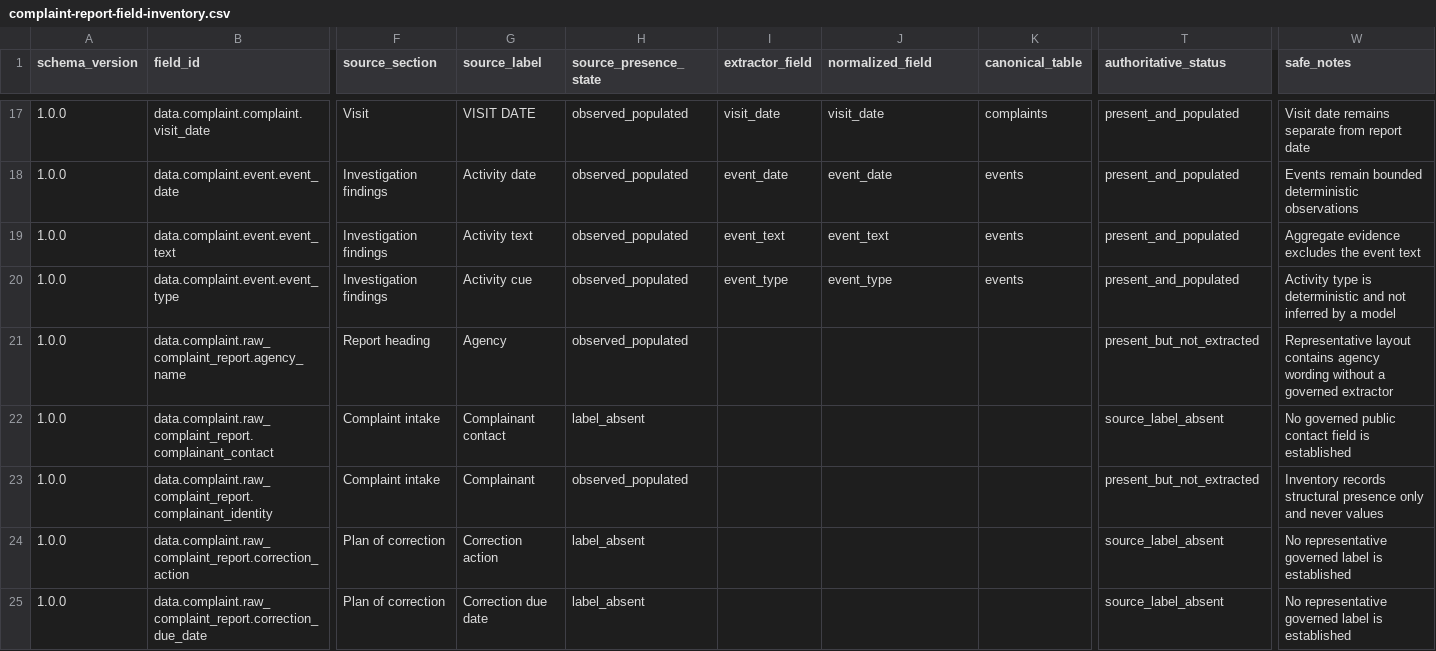
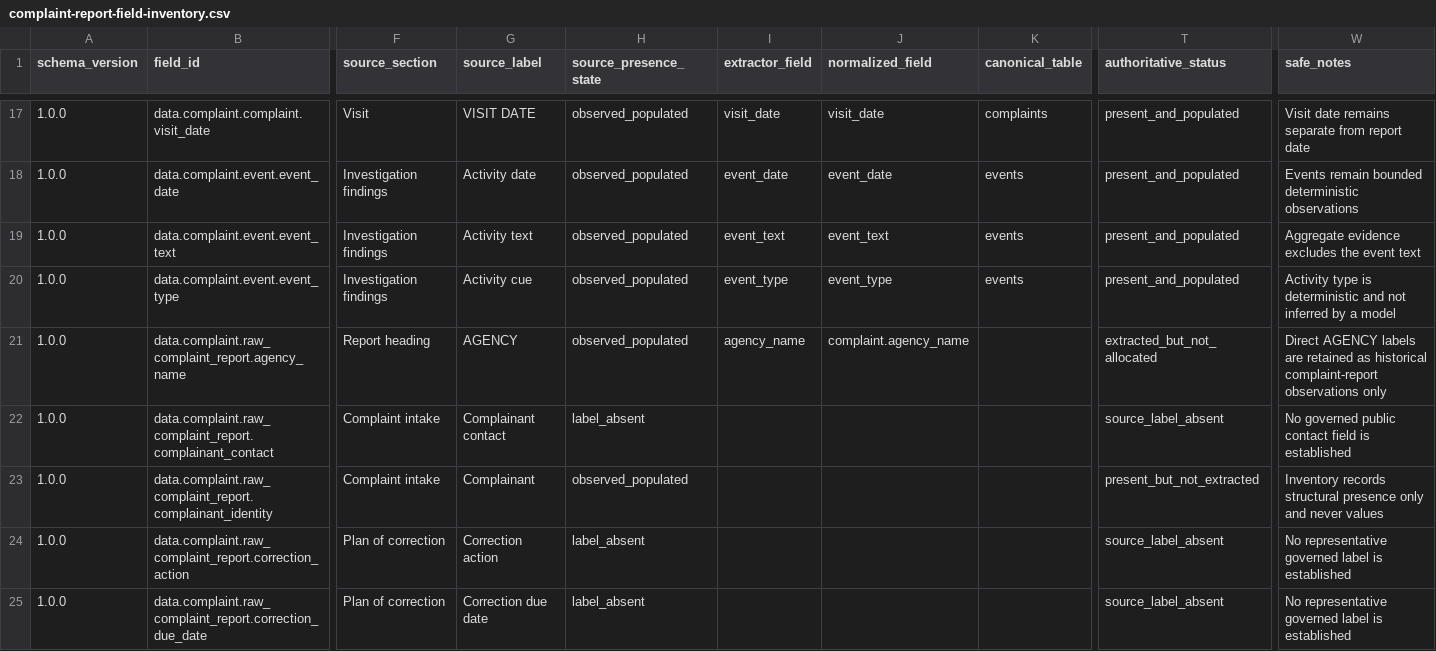
Before and after one commit to nicho1ab/RecordsTracker, a CSV file: docs/data/complaint-report-field-inventory.csv, drawn as a sheet; only a part is shown, gaps mark what is left out; the diff covers the shown part only; the diff names each change by its address in the sheet, - before the commit and + after, or states it on an @@ line.

Commit message:
Extract complaint-report fields required for canonical allocation
Squash merge for the reviewed Issue #574 extraction-only implementation.

```diff
--- a/docs/data/complaint-report-field-inventory.csv
+++ b/docs/data/complaint-report-field-inventory.csv
-G21 (source_label): Agency
+G21 (source_label): AGENCY
-I21 (extractor_field): (empty)
+I21 (extractor_field): agency_name
-J21 (normalized_field): (empty)
+J21 (normalized_field): complaint.agency_name
-T21 (authoritative_status): present_but_not_extracted
+T21 (authoritative_status): extracted_but_not_allocated
-W21 (safe_notes): Representative layout contains agency wording without a governed extractor
+W21 (safe_notes): Direct AGENCY labels are retained as historical complaint-report observations only
```
Also changed, not shown: 15 edited cells elsewhere in this file, 52 other files.
